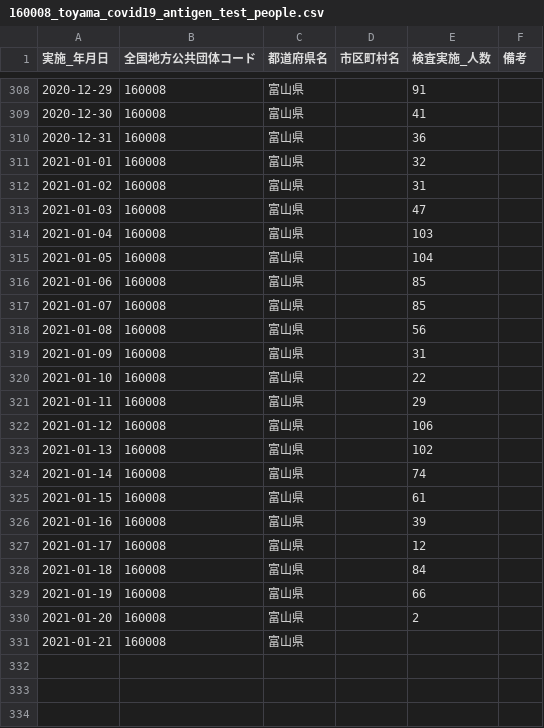
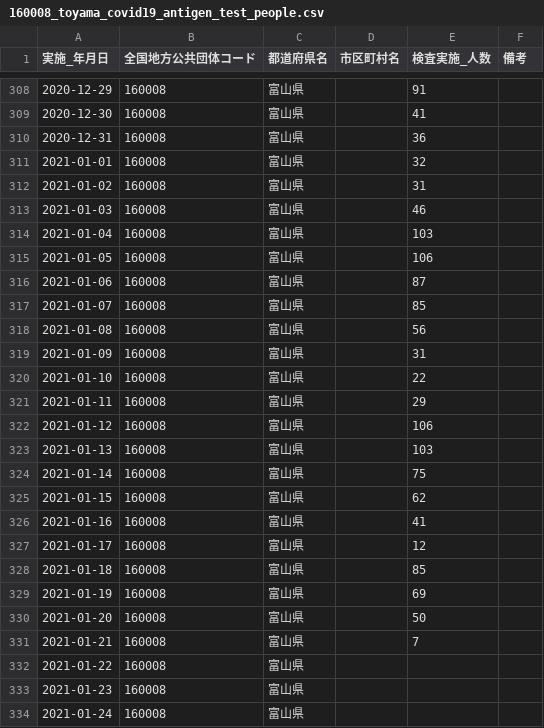
Before and after one commit to imabari/toyama-covid19, a CSV file: 160008_toyama_covid19_antigen_test_people.csv, drawn as a sheet; only a part is shown, gaps mark what is left out.

```diff
--- a/160008_toyama_covid19_antigen_test_people.csv
+++ b/160008_toyama_covid19_antigen_test_people.csv
@@ -312,6 +312,6 @@
 2021-01-02,160008,富山県,,31,
-2021-01-03,160008,富山県,,47,
+2021-01-03,160008,富山県,,46,
 2021-01-04,160008,富山県,,103,
-2021-01-05,160008,富山県,,104,
-2021-01-06,160008,富山県,,85,
+2021-01-05,160008,富山県,,106,
+2021-01-06,160008,富山県,,87,
 2021-01-07,160008,富山県,,85,
@@ -322,10 +322,13 @@
 2021-01-12,160008,富山県,,106,
-2021-01-13,160008,富山県,,102,
-2021-01-14,160008,富山県,,74,
-2021-01-15,160008,富山県,,61,
-2021-01-16,160008,富山県,,39,
+2021-01-13,160008,富山県,,103,
+2021-01-14,160008,富山県,,75,
+2021-01-15,160008,富山県,,62,
+2021-01-16,160008,富山県,,41,
 2021-01-17,160008,富山県,,12,
-2021-01-18,160008,富山県,,84,
-2021-01-19,160008,富山県,,66,
-2021-01-20,160008,富山県,,2,
-2021-01-21,160008,富山県,,,
+2021-01-18,160008,富山県,,85,
+2021-01-19,160008,富山県,,69,
+2021-01-20,160008,富山県,,50,
+2021-01-21,160008,富山県,,7,
+2021-01-22,160008,富山県,,,
+2021-01-23,160008,富山県,,,
+2021-01-24,160008,富山県,,,
```
Also changed, not shown: 160008_toyama_covid19_confirm_negative.csv, 160008_toyama_covid19_confirm_patients.csv, 7 other files.
